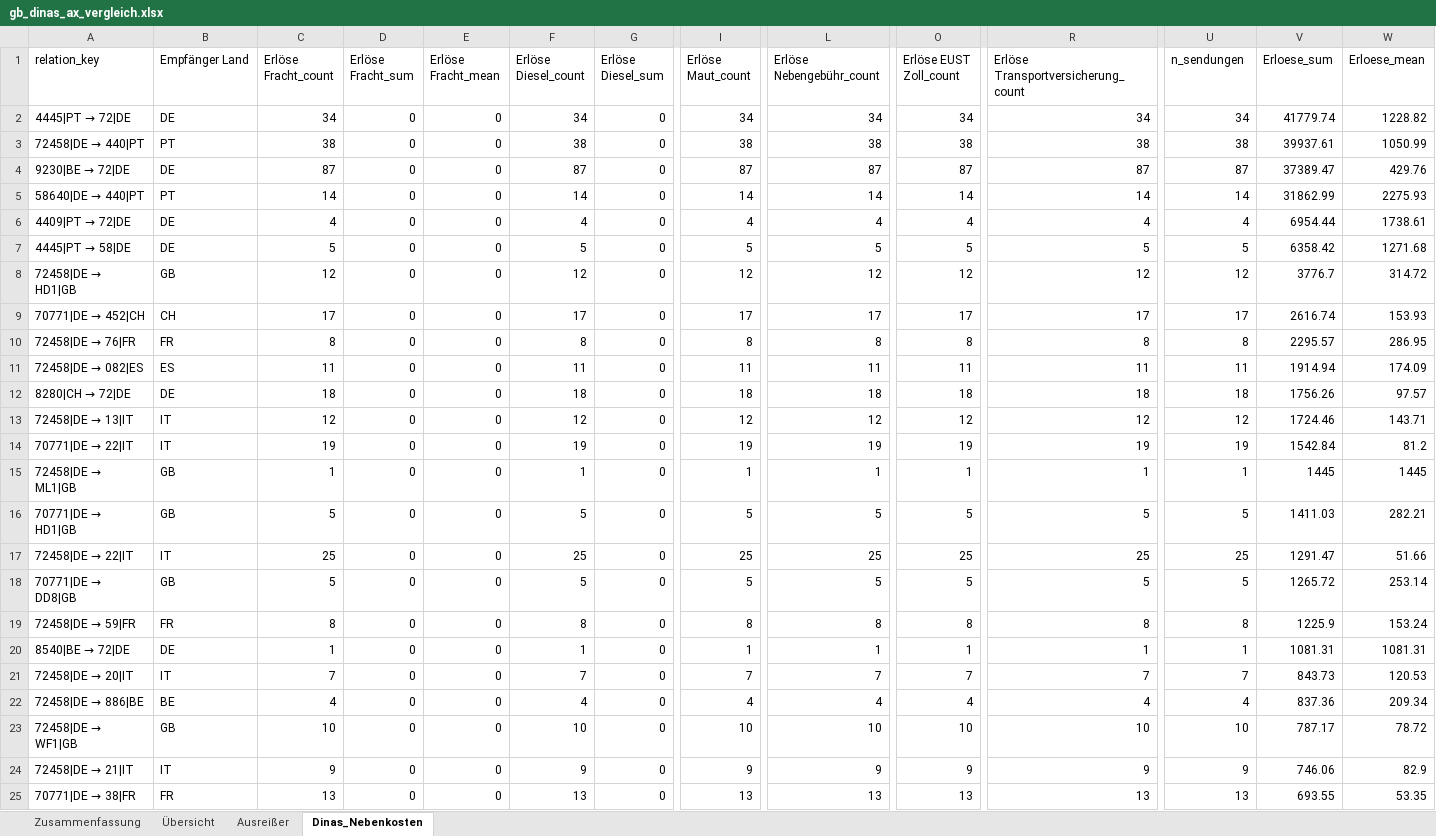
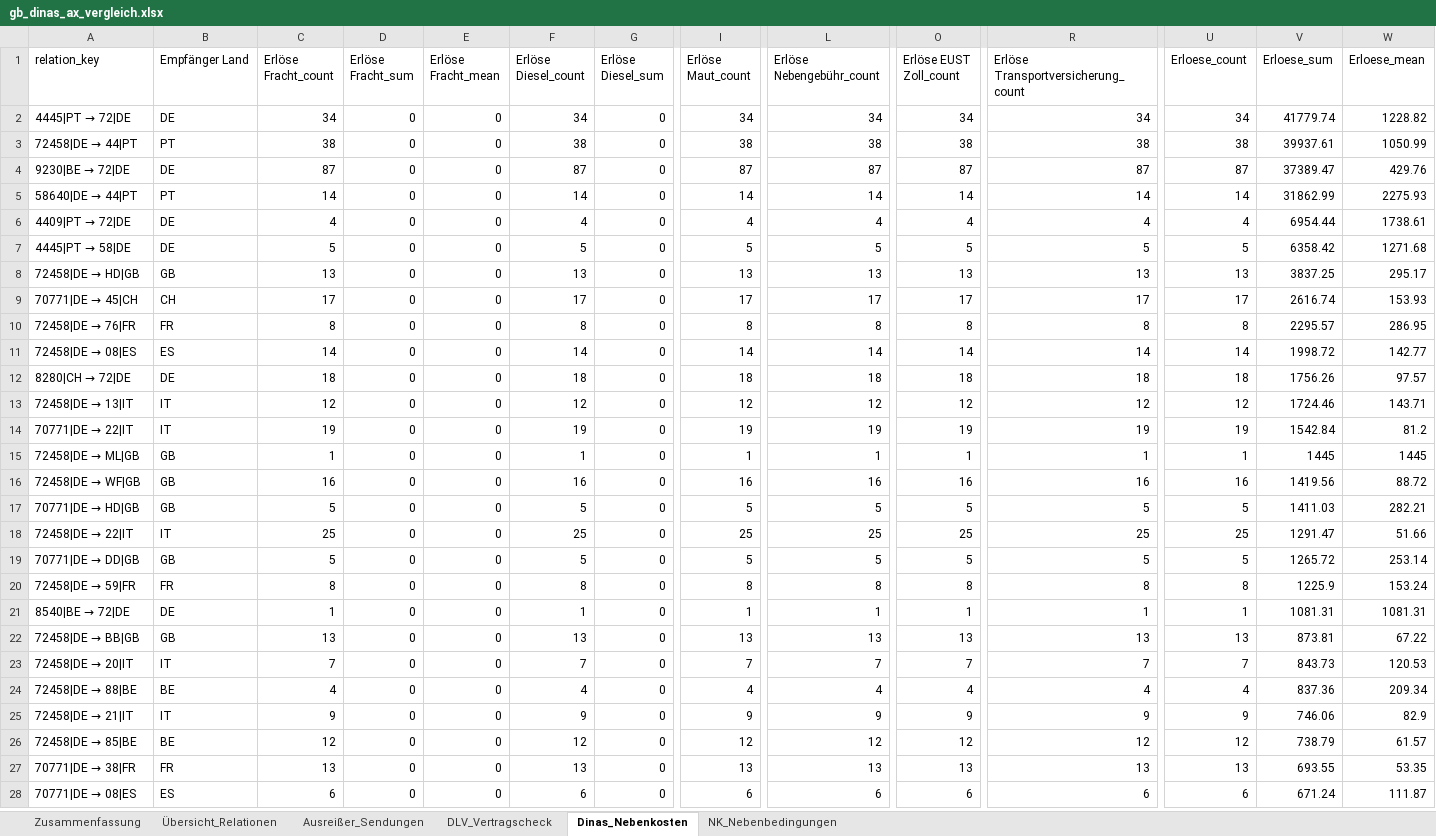
Before and after one commit to cengel-cengel/TMS, an Excel workbook: output/gb_dinas_ax_vergleich.xlsx, sheet Dinas_Nebenkosten, drawn as a sheet; only a part is shown, gaps mark what is left out; values as stored, in another font and other column widths than the file's, no cell formats; removed rows and columns are numbered as before the commit, all else as after; rows hold the shown columns only; the diff covers the shown part only; the diff names each change by its address in the sheet, - before the commit and + after, or states it on an @@ line.

```diff
--- a/output/gb_dinas_ax_vergleich.xlsx (sheet Dinas_Nebenkosten)
+++ b/output/gb_dinas_ax_vergleich.xlsx (sheet Dinas_Nebenkosten)
-sheet tab: Übersicht
+sheet tab: Übersicht_Relationen
-sheet tab: Ausreißer
+sheet tab: Ausreißer_Sendungen
+sheet tab: DLV_Vertragscheck
+sheet tab: NK_Nebenbedingungen
-U1: n_sendungen
+U1: Erloese_count
@@ A3 (relation_key): 72458|DE → 440|PT → 72458|DE → 44|PT @@
@@ A5 (relation_key): 58640|DE → 440|PT → 58640|DE → 44|PT @@
@@ A8 (relation_key): 72458|DE → HD1|GB → 72458|DE → HD|GB @@
-C8 (Erlöse Fracht_count): 12
+C8 (Erlöse Fracht_count): 13
-F8 (Erlöse Diesel_count): 12
+F8 (Erlöse Diesel_count): 13
-I8 (Erlöse Maut_count): 12
+I8 (Erlöse Maut_count): 13
-L8 (Erlöse Nebengebühr_count): 12
+L8 (Erlöse Nebengebühr_count): 13
-O8 (Erlöse EUST Zoll_count): 12
+O8 (Erlöse EUST Zoll_count): 13
-R8: 12
+R8: 13
-U8 (Erloese_count): 12
+U8 (Erloese_count): 13
-V8 (Erloese_sum): 3776.7
+V8 (Erloese_sum): 3837.25
-W8 (Erloese_mean): 314.72
+W8 (Erloese_mean): 295.17
@@ A9 (relation_key): 70771|DE → 452|CH → 70771|DE → 45|CH @@
@@ A11 (relation_key): 72458|DE → 082|ES → 72458|DE → 08|ES @@
-C11 (Erlöse Fracht_count): 11
+C11 (Erlöse Fracht_count): 14
-F11 (Erlöse Diesel_count): 11
+F11 (Erlöse Diesel_count): 14
-I11 (Erlöse Maut_count): 11
+I11 (Erlöse Maut_count): 14
-L11 (Erlöse Nebengebühr_count): 11
+L11 (Erlöse Nebengebühr_count): 14
-O11 (Erlöse EUST Zoll_count): 11
+O11 (Erlöse EUST Zoll_count): 14
-R11: 11
+R11: 14
-U11 (Erloese_count): 11
+U11 (Erloese_count): 14
-V11 (Erloese_sum): 1914.94
+V11 (Erloese_sum): 1998.72
-W11 (Erloese_mean): 174.09
+W11 (Erloese_mean): 142.77
@@ A15 (relation_key): 72458|DE → ML1|GB → 72458|DE → ML|GB @@
+row 16: 72458|DE → WF|GB | GB | 16 | 0 | 0 | 16 | 0 | 16 | 16 | 16 | 16 | 16 | 1419.56 | 88.72
@@ A17 (relation_key): 70771|DE → HD1|GB → 70771|DE → HD|GB @@
@@ A19 (relation_key): 70771|DE → DD8|GB → 70771|DE → DD|GB @@
+row 22: 72458|DE → BB|GB | GB | 13 | 0 | 0 | 13 | 0 | 13 | 13 | 13 | 13 | 13 | 873.81 | 67.22
@@ A24 (relation_key): 72458|DE → 886|BE → 72458|DE → 88|BE @@
-row 23: 72458|DE → WF1|GB | GB | 10 | 0 | 0 | 10 | 0 | 10 | 10 | 10 | 10 | 10 | 787.17 | 78.72
+row 26: 72458|DE → 85|BE | BE | 12 | 0 | 0 | 12 | 0 | 12 | 12 | 12 | 12 | 12 | 738.79 | 61.57
+row 28: 70771|DE → 08|ES | ES | 6 | 0 | 0 | 6 | 0 | 6 | 6 | 6 | 6 | 6 | 671.24 | 111.87
```
Also changed, not shown: 5 added rows, 29 removed rows and 82 edited cells elsewhere in this sheet, sheet Ausreißer_Sendungen, sheet Übersicht_Relationen, sheet Zusammenfassung, cell formats, 3 other files.
